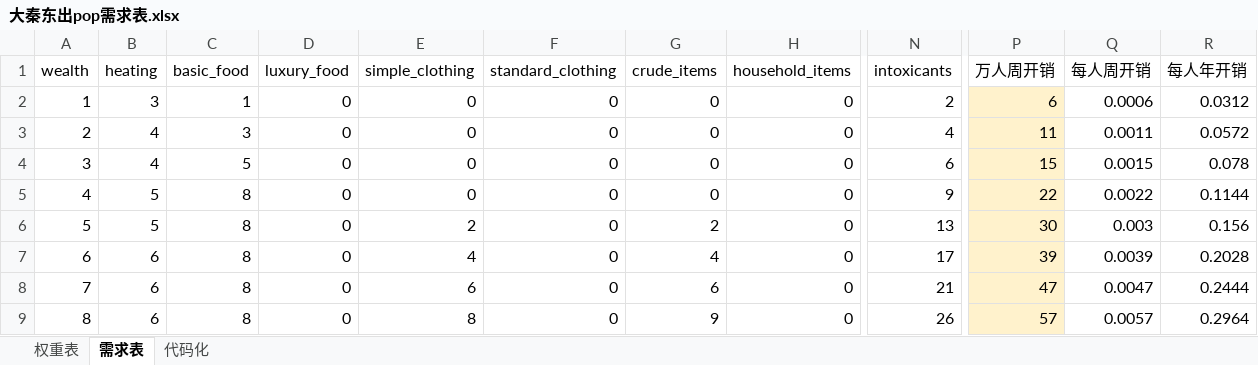
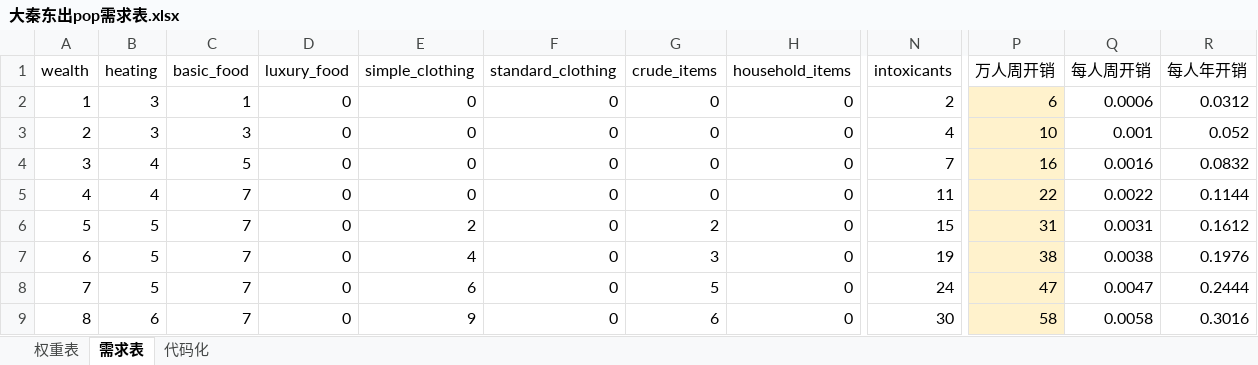
Before and after one commit to Miraiteko/BreakOut_Breed, an Excel workbook: common/buy_packages/大秦东出pop需求表.xlsx, sheet 需求表, drawn as a sheet; only a part is shown, gaps mark what is left out; values as stored, in another font and other column widths than the file's, no borders; charts and pictures not drawn; the diff covers the shown part only; the diff names each change by its address in the sheet, - before the commit and + after, or states it on an @@ line.

```diff
--- a/common/buy_packages/大秦东出pop需求表.xlsx (sheet 需求表)
+++ b/common/buy_packages/大秦东出pop需求表.xlsx (sheet 需求表)
-B3 (heating): 4
+B3 (heating): 3
-P3 (万人周开销): 11
+P3 (万人周开销): 10
-Q3 (每人周开销): 0.0011
+Q3 (每人周开销): 0.001
-R3 (每人年开销): 0.0572
+R3 (每人年开销): 0.052
-N4 (intoxicants): 6
+N4 (intoxicants): 7
-P4 (万人周开销): 15
+P4 (万人周开销): 16
-Q4 (每人周开销): 0.0015
+Q4 (每人周开销): 0.0016
-R4 (每人年开销): 0.078
+R4 (每人年开销): 0.0832
-B5 (heating): 5
+B5 (heating): 4
-C5:C9 (basic_food): 8
+C5:C9 (basic_food): 7
-N5 (intoxicants): 9
+N5 (intoxicants): 11
-N6 (intoxicants): 13
+N6 (intoxicants): 15
-P6 (万人周开销): 30
+P6 (万人周开销): 31
-Q6 (每人周开销): 0.003
+Q6 (每人周开销): 0.0031
-R6 (每人年开销): 0.156
+R6 (每人年开销): 0.1612
-B7:B8 (heating): 6
+B7:B8 (heating): 5
-G7 (crude_items): 4
+G7 (crude_items): 3
-N7 (intoxicants): 17
+N7 (intoxicants): 19
-P7 (万人周开销): 39
+P7 (万人周开销): 38
-Q7 (每人周开销): 0.0039
+Q7 (每人周开销): 0.0038
-R7 (每人年开销): 0.2028
+R7 (每人年开销): 0.1976
-G8 (crude_items): 6
+G8 (crude_items): 5
-N8 (intoxicants): 21
+N8 (intoxicants): 24
-E9 (simple_clothing): 8
+E9 (simple_clothing): 9
-G9 (crude_items): 9
+G9 (crude_items): 6
-N9 (intoxicants): 26
+N9 (intoxicants): 30
-P9 (万人周开销): 57
+P9 (万人周开销): 58
-Q9 (每人周开销): 0.0057
+Q9 (每人周开销): 0.0058
-R9 (每人年开销): 0.2964
+R9 (每人年开销): 0.3016
```
Also changed, not shown: 1079 edited cells elsewhere in this sheet, sheet 代码化, sheet 权重表, charts or pictures, 4 other files.
